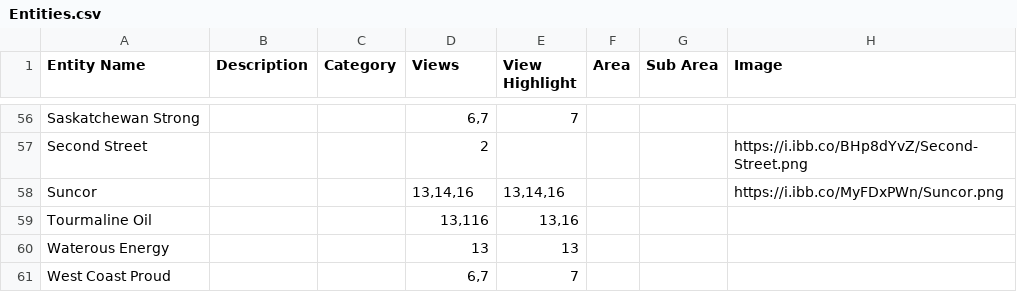
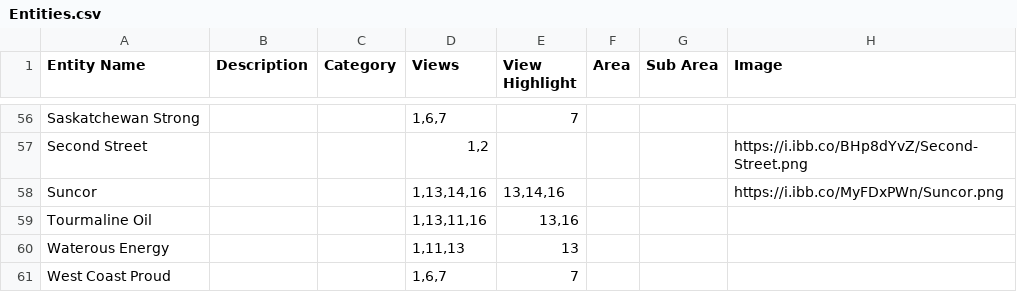
Before and after one commit to xStan89/GwynTest, a CSV file: Entities.csv, drawn as a sheet; only a part is shown, gaps mark what is left out; the diff covers the shown part only; the diff names each change by its address in the sheet, - before the commit and + after, or states it on an @@ line.

```diff
--- a/Entities.csv
+++ b/Entities.csv
-D56 (Views): 6,7
+D56 (Views): 1,6,7
-D57 (Views): 2
+D57 (Views): 1,2
-D58 (Views): 13,14,16
+D58 (Views): 1,13,14,16
-D59 (Views): 13,116
+D59 (Views): 1,13,11,16
-D60 (Views): 13
+D60 (Views): 1,11,13
-D61 (Views): 6,7
+D61 (Views): 1,6,7
```
Also changed, not shown: 57 edited cells elsewhere in this file.
